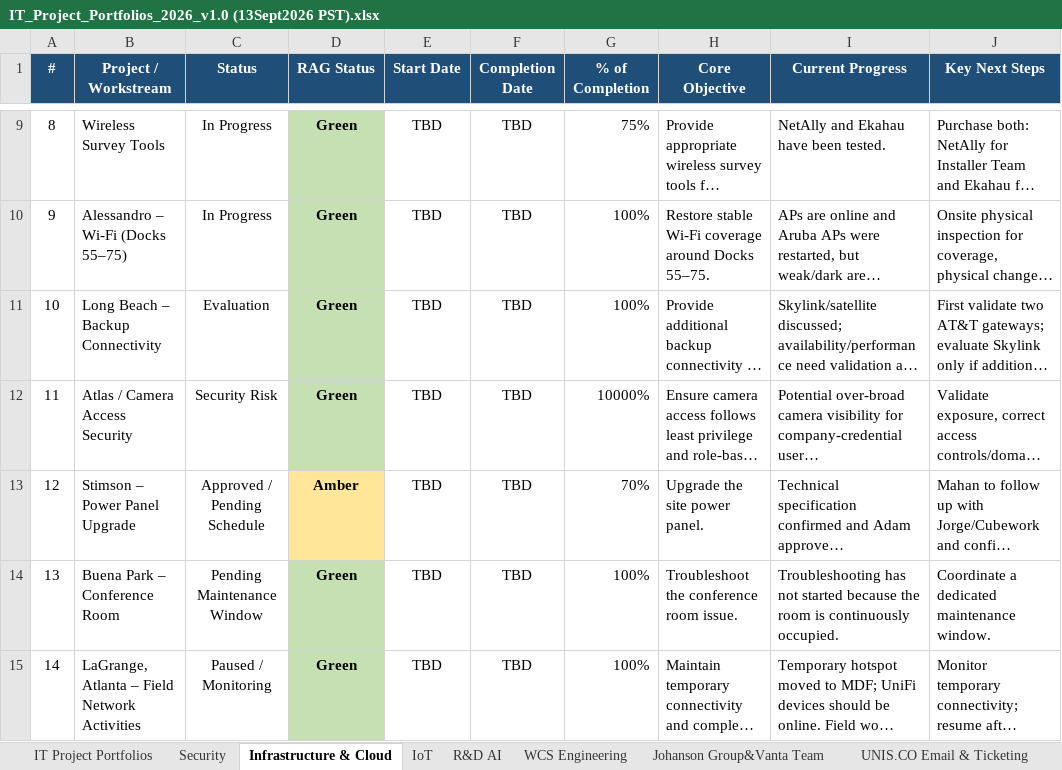
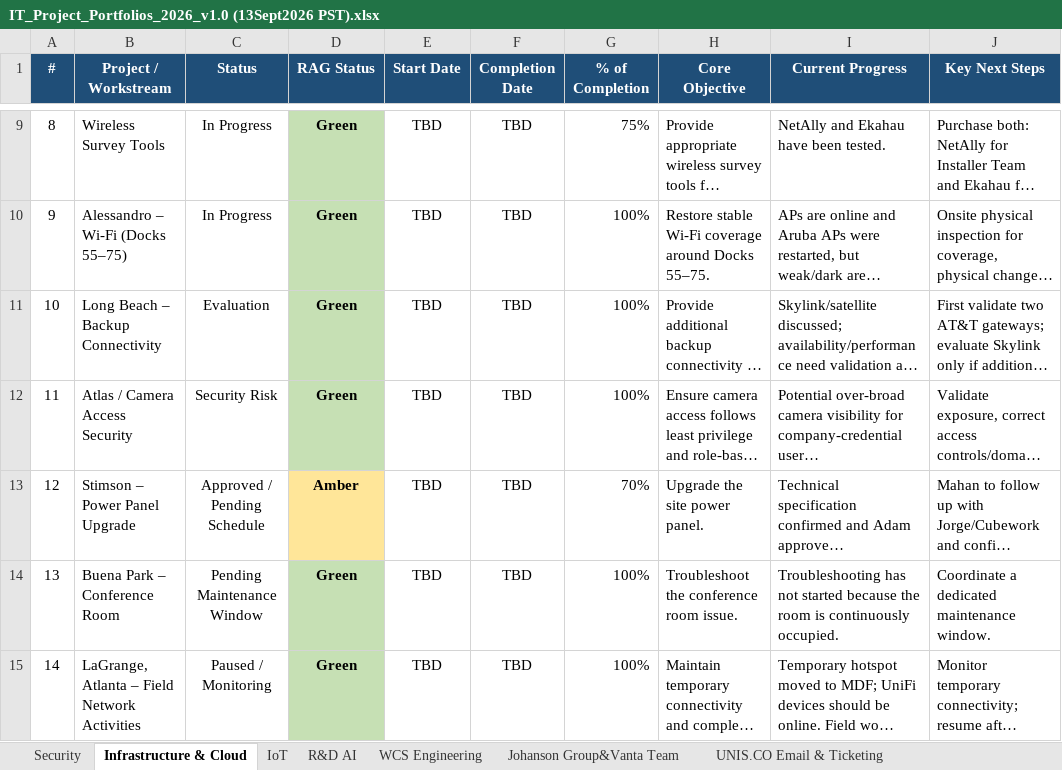
Before and after one commit to esaonc-ai/it-leadership-dashboard, an Excel workbook: IT_Project_Portfolios_2026_v1.0 (13Sept2026 PST).xlsx, sheet Infrastructure & Cloud, drawn as a sheet; only a part is shown, gaps mark what is left out; long unchanged cells end in …; values as stored, in another font and other column widths than the file's, no borders; conditional formats and table styles not drawn; the diff names each change by its address in the sheet, - before the commit and + after, or states it on an @@ line.

```diff
--- a/IT_Project_Portfolios_2026_v1.0 (13Sept2026 PST).xlsx (sheet Infrastructure & Cloud)
+++ b/IT_Project_Portfolios_2026_v1.0 (13Sept2026 PST).xlsx (sheet Infrastructure & Cloud)
-sheet tab: IT Project Portfolios
-G12 (% of Completion): 10000%
+G12 (% of Completion): 100%
```
Also changed, not shown: 1 other file.
